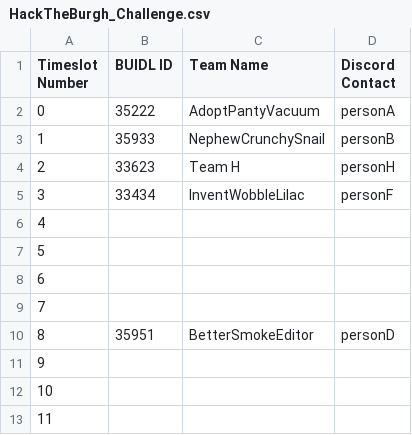
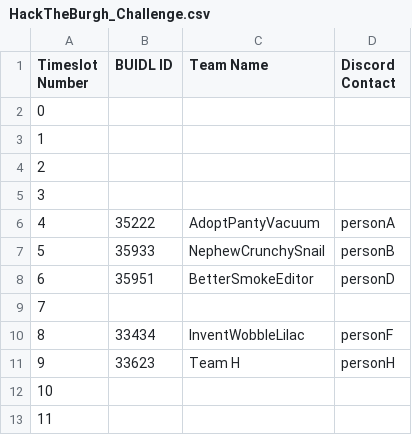
Before and after one commit to compsoc-edinburgh/htb-timetabler, a CSV file: output/HackTheBurgh_Challenge.csv, drawn as a sheet.

```diff
--- a/output/HackTheBurgh_Challenge.csv
+++ b/output/HackTheBurgh_Challenge.csv
@@ -1,12 +1,12 @@
 Timeslot Number,BUIDL ID,Team Name,Discord Contact
-0,35222,AdoptPantyVacuum,personA
-1,35933,NephewCrunchySnail,personB
-2,33623,Team H,personH
-3,33434,InventWobbleLilac,personF
-4,,,
-5,,,
-6,,,
+0,,,
+1,,,
+2,,,
+3,,,
+4,35222,AdoptPantyVacuum,personA
+5,35933,NephewCrunchySnail,personB
+6,35951,BetterSmokeEditor,personD
 7,,,
-8,35951,BetterSmokeEditor,personD
-9,,,
+8,33434,InventWobbleLilac,personF
+9,33623,Team H,personH
 10,,,
```
Also changed, not shown: output/G-Research_Challenge.csv, output/Huawei_Challenge.csv, 3 other files.
